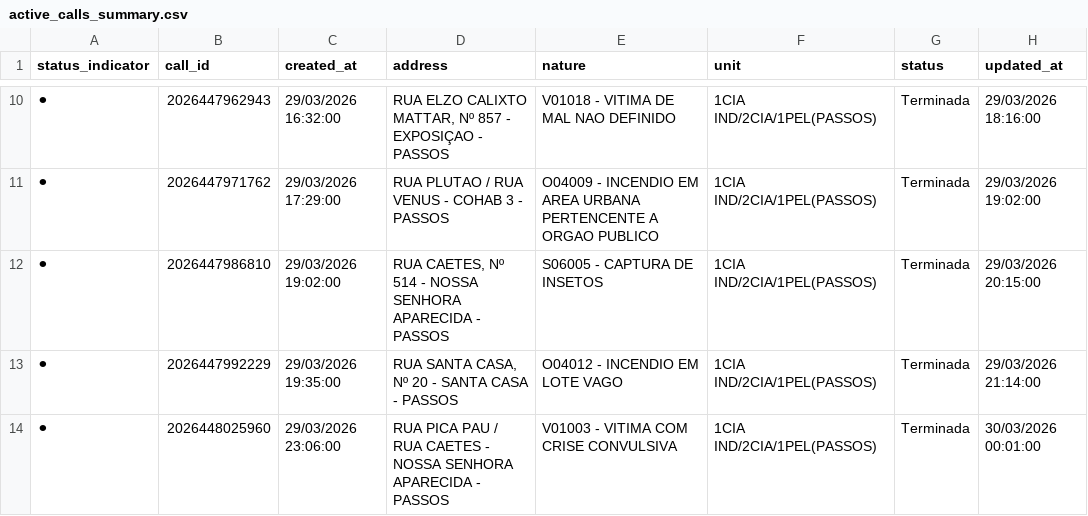
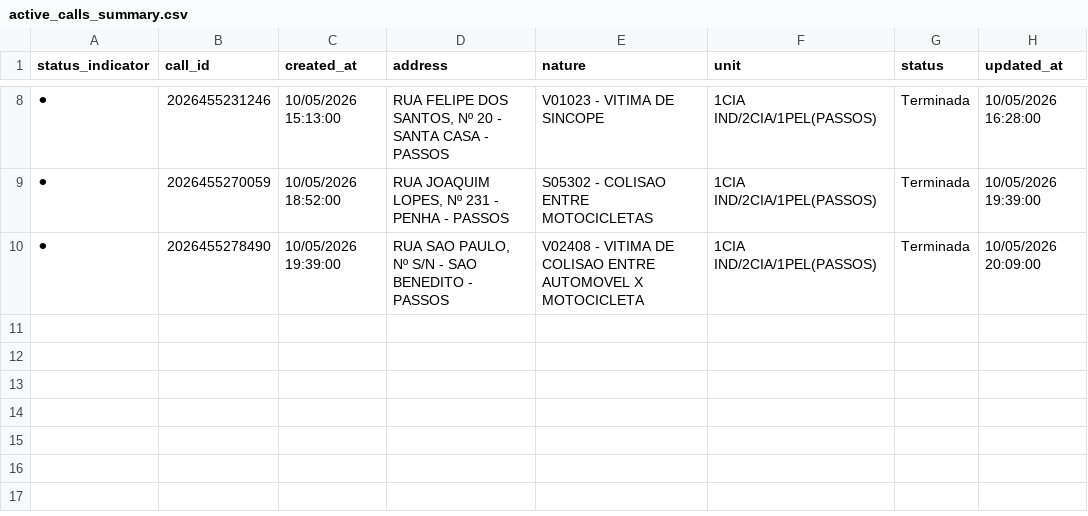
Before and after one commit to royalfye/cad_auto, a CSV file: data/02_silver/active_calls_summary.csv, drawn as a sheet; only a part is shown, gaps mark what is left out; the diff covers the shown part only.

```diff
--- a/data/02_silver/active_calls_summary.csv
+++ b/data/02_silver/active_calls_summary.csv
@@ -10,5 +8,3 @@
-⚫,2026447962943,29/03/2026 16:32:00,"RUA ELZO CALIXTO MATTAR, Nº 857 - EXPOSIÇAO - PASSOS",V01018 - VITIMA DE MAL NAO DEFINIDO,1CIA IND/2CIA/1PEL(PASSOS),Terminada,29/03/2026 18:16:00
-⚫,2026447971762,29/03/2026 17:29:00,RUA PLUTAO / RUA VENUS - COHAB 3 - PASSOS,O04009 - INCENDIO EM AREA URBANA PERTENCENTE A ORGAO PUBLICO,1CIA IND/2CIA/1PEL(PASSOS),Terminada,29/03/2026 19:02:00
-⚫,2026447986810,29/03/2026 19:02:00,"RUA CAETES, Nº 514 - NOSSA SENHORA APARECIDA - PASSOS",S06005 - CAPTURA DE INSETOS,1CIA IND/2CIA/1PEL(PASSOS),Terminada,29/03/2026 20:15:00
-⚫,2026447992229,29/03/2026 19:35:00,"RUA SANTA CASA, Nº 20 - SANTA CASA - PASSOS",O04012 - INCENDIO EM LOTE VAGO,1CIA IND/2CIA/1PEL(PASSOS),Terminada,29/03/2026 21:14:00
-⚫,2026448025960,29/03/2026 23:06:00,RUA PICA PAU / RUA CAETES - NOSSA SENHORA APARECIDA - PASSOS,V01003 - VITIMA COM CRISE CONVULSIVA,1CIA IND/2CIA/1PEL(PASSOS),Terminada,30/03/2026 00:01:00
+⚫,2026455231246,10/05/2026 15:13:00,"RUA FELIPE DOS SANTOS, Nº 20 - SANTA CASA - PASSOS",V01023 - VITIMA DE SINCOPE,1CIA IND/2CIA/1PEL(PASSOS),Terminada,10/05/2026 16:28:00
+⚫,2026455270059,10/05/2026 18:52:00,"RUA JOAQUIM LOPES, Nº 231 - PENHA - PASSOS",S05302 - COLISAO ENTRE MOTOCICLETAS,1CIA IND/2CIA/1PEL(PASSOS),Terminada,10/05/2026 19:39:00
+⚫,2026455278490,10/05/2026 19:39:00,"RUA SAO PAULO, Nº S/N - SAO BENEDITO - PASSOS",V02408 - VITIMA DE COLISAO ENTRE AUTOMOVEL X MOTOCICLETA,1CIA IND/2CIA/1PEL(PASSOS),Terminada,10/05/2026 20:09:00
```
Also changed, not shown: 1 added row, 3 removed rows and 25 edited cells elsewhere in this file, 5 other files.
